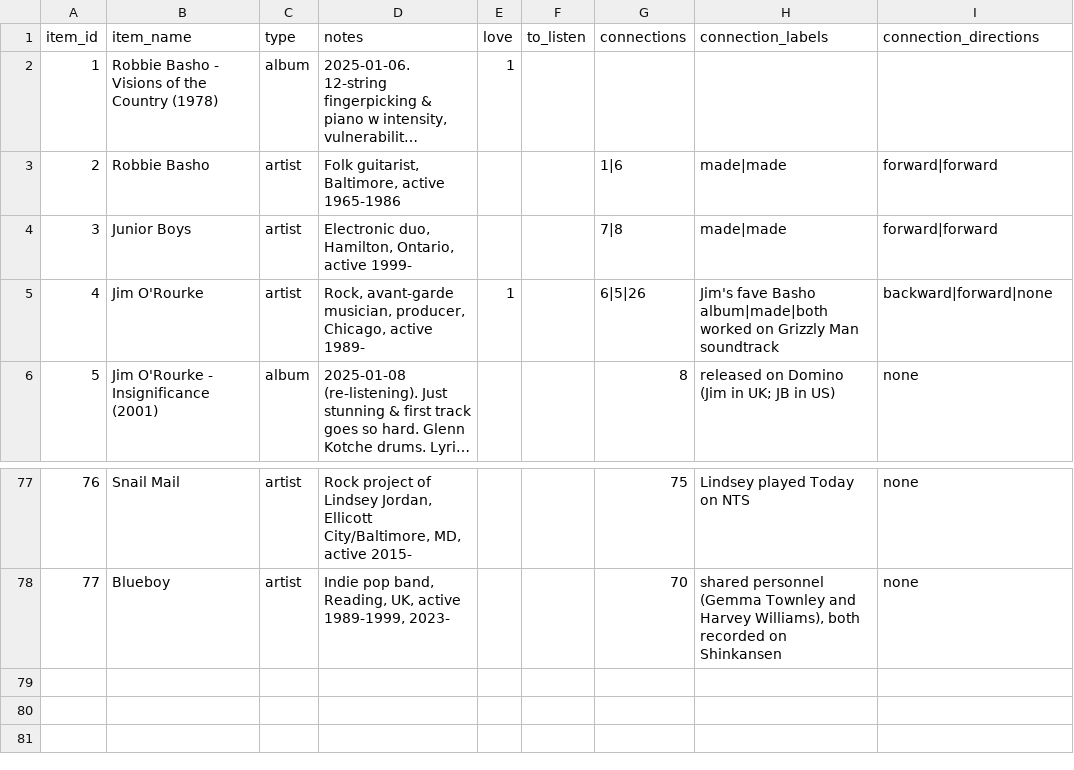
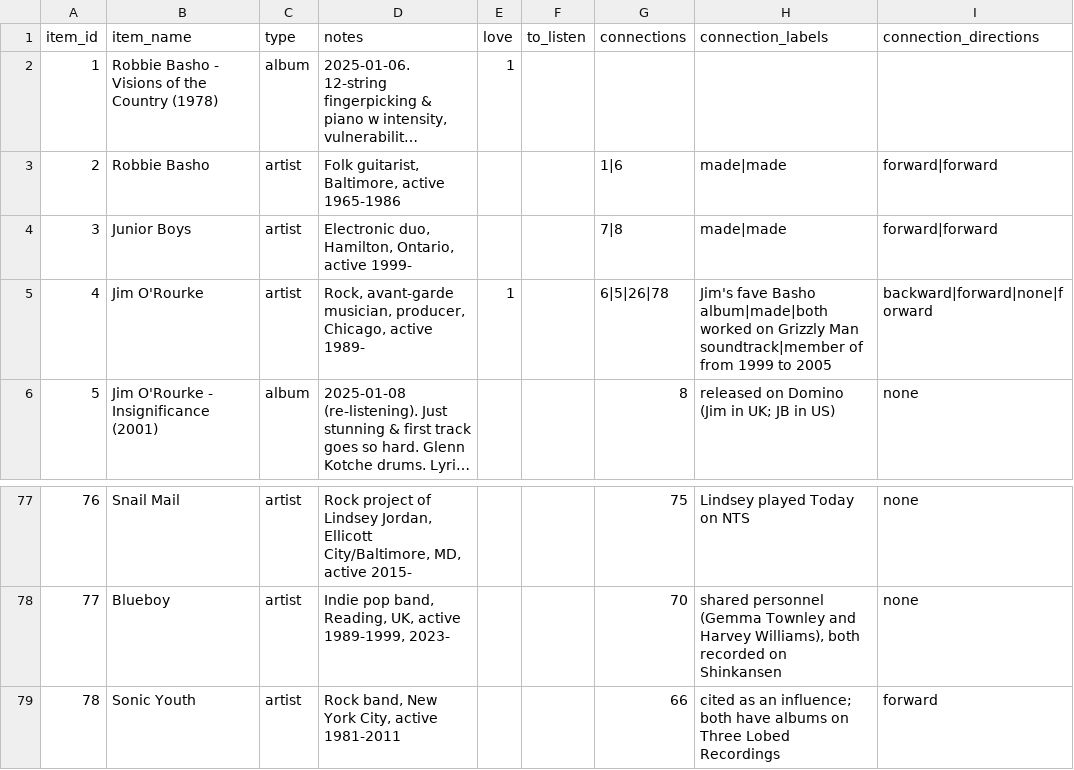
Before and after one commit to sjhardwick/listening_journal, a CSV file: data.csv, drawn as a sheet; only a part is shown, gaps mark what is left out; long unchanged cells end in …; the diff names each change by its address in the sheet, - before the commit and + after, or states it on an @@ line.

Commit message:
edit from app

```diff
--- a/data.csv
+++ b/data.csv
-G5 (connections): 6|5|26
+G5 (connections): 6|5|26|78
-H5 (connection_labels): …Grizzly Man soundtrack
+H5 (connection_labels): …Grizzly Man soundtrack|member of from 1999 to 2005
-I5 (connection_directions): backward|forward|none
+I5 (connection_directions): backward|forward|none|forward
+row 79: 78 | Sonic Youth | artist | Rock band, New York City, active 1981-2011 |  |  | 66 | cited as an influence; both have albums on Three Lobed Recordings | forward
```
